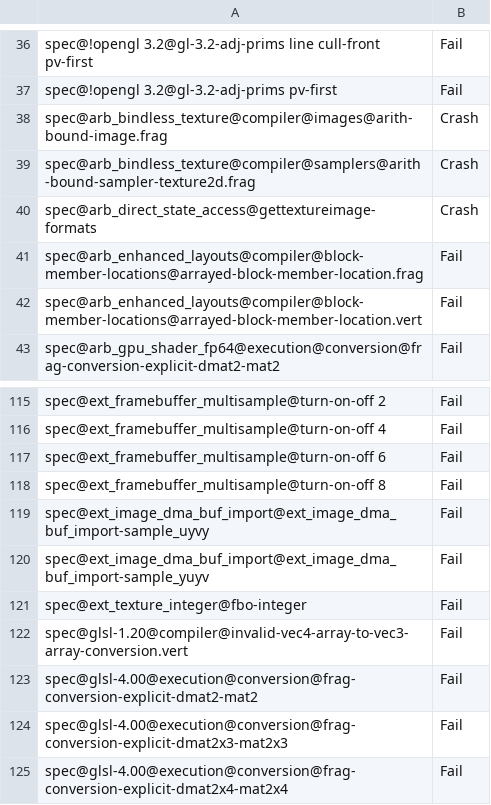
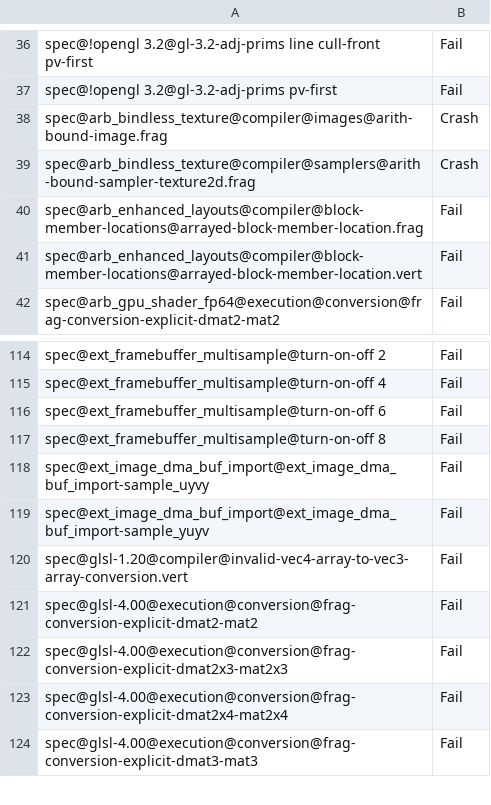
Before and after one commit to openharmony/third_party_mesa3d, a CSV file: src/gallium/drivers/radeonsi/ci/navi10-piglit-quick-fail.csv, drawn as a sheet; only a part is shown, gaps mark what is left out; the shorter side is filled out with more unchanged rows; the diff names each change by its address in the sheet, - before the commit and + after, or states it on an @@ line.

```diff
--- a/src/gallium/drivers/radeonsi/ci/navi10-piglit-quick-fail.csv
+++ b/src/gallium/drivers/radeonsi/ci/navi10-piglit-quick-fail.csv
-row 40: spec@arb_direct_state_access@gettextureimage-formats | Crash
-row 121: spec@ext_texture_integer@fbo-integer | Fail
```
Also changed, not shown: src/gallium/drivers/radeonsi/ci/navi10-glcts-fail.csv, src/gallium/drivers/radeonsi/ci/raven-glcts-fail.csv, 4 other files.
